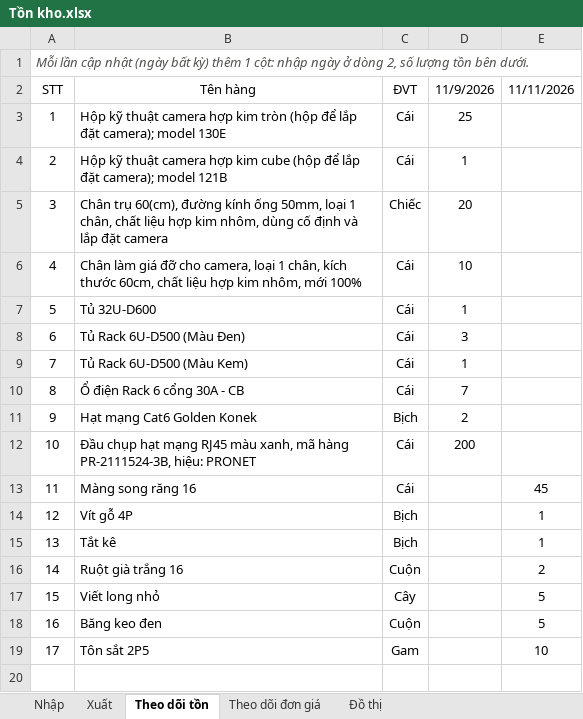
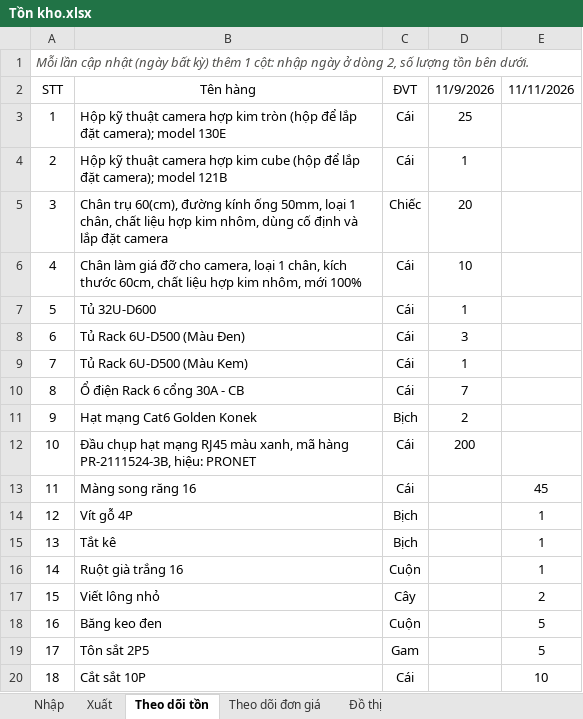
Before and after one commit to lythanhdat21/Preschool-Q2_Elec_ELV, an Excel workbook: Tồn kho.xlsx, sheet Theo dõi tồn, drawn as a sheet; values as stored, in another font and other column widths than the file's, no borders; the diff names each change by its address in the sheet, - before the commit and + after, or states it on an @@ line.

```diff
--- a/Tồn kho.xlsx (sheet Theo dõi tồn)
+++ b/Tồn kho.xlsx (sheet Theo dõi tồn)
-E16: 2
+E16: 1
-B17: Viết long nhỏ
+B17: Viết lông nhỏ
-E17: 5
+E17: 2
-E19: 10
+E19: 5
+row 20: 18 | Cắt sắt 10P | Cái |  | 10
```
Also changed, not shown: sheet Theo dõi đơn giá, sheet Nhập, formulas that keep their value, 1 other file.
